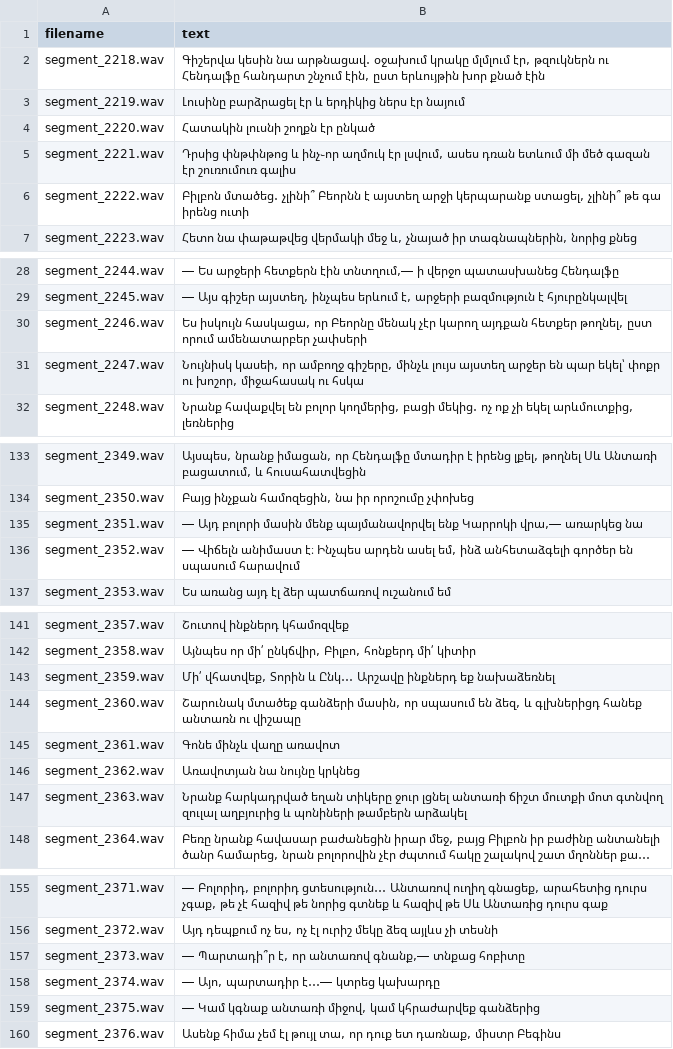
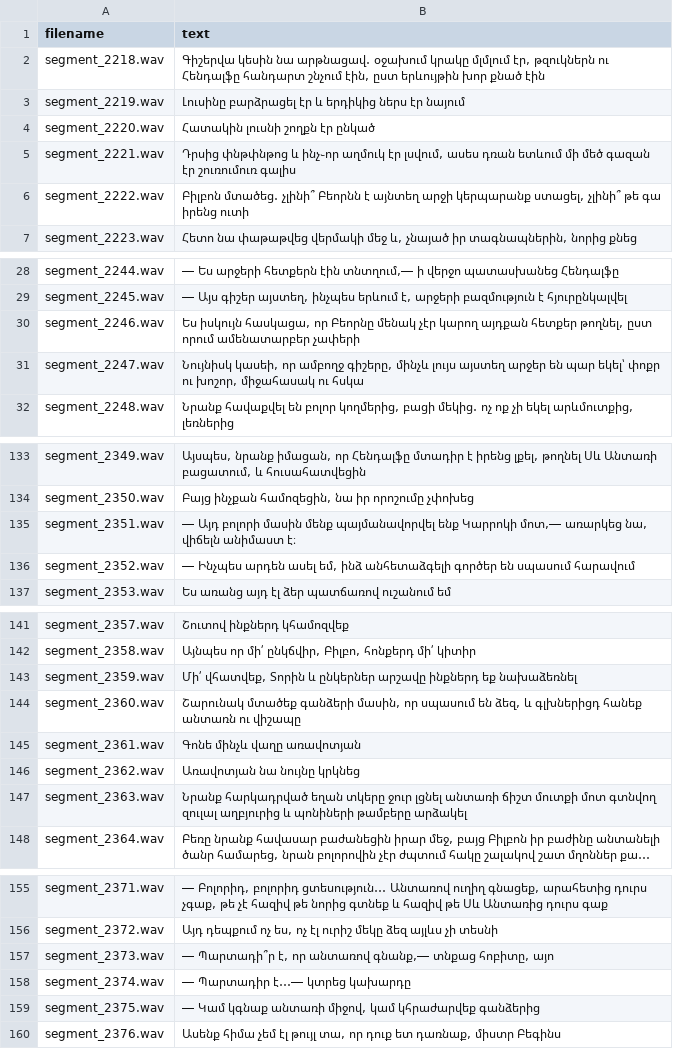
Before and after one commit to karennik98/TTSDatasetCreator, a CSV file: data/hobbit_15/metadata.csv, drawn as a sheet; only a part is shown, gaps mark what is left out; long unchanged cells end in …; the diff covers the shown part only; the diff names each change by its address in the sheet, - before the commit and + after, or states it on an @@ line.

```diff
--- a/data/hobbit_15/metadata.csv
+++ b/data/hobbit_15/metadata.csv
-B6 (text): …Բեորնն է այստեղ արջի կերպարանք…
+B6 (text): …Բեորնն է այնտեղ արջի կերպարանք…
-B30 (text): …որում ամենատարբեր չափսերի
+B30 (text): …որում ամենատարբեր չափերի
-B135 (text): …ենք Կարրոկի վրա,― առարկեց նա
+B135 (text): …ենք Կարրոկի մոտ,― առարկեց նա, վիճելն անիմաստ է։
-B136 (text): ― Վիճելն անիմաստ է։ Ինչպես արդեն…
+B136 (text): ― Ինչպես արդեն…
-B143 (text): …Տորին և Ընկ… Արշավը ինքներդ եք…
+B143 (text): …Տորին և ընկերներ արշավը ինքներդ եք…
-B145 (text): Գոնե մինչև վաղը առավոտ
+B145 (text): Գոնե մինչև վաղը առավոտյան
-B147 (text): …հարկադրված եղան տիկերը ջուր լցնել անտառի ճիշտ մուտքի մոտ գտնվող զուլալ աղբյուրից և պոնիների թամբերն արձակել
+B147 (text): …հարկադրված եղան տկերը ջուր լցնել անտառի ճիշտ մուտքի մոտ գտնվող զուլալ աղբյուրից և պոնիների թամբերը արձակել
-B157 (text): …գնանք,― տնքաց հոբիտը
+B157 (text): …գնանք,― տնքաց հոբիտը, այո
-B158 (text): ― Այո, պարտադիր է…― կտրեց կախարդը
+B158 (text): ― Պարտադիր է…― կտրեց կախարդը
```
Also changed, not shown: 1 added row, 1 removed row and 16 edited cells elsewhere in this file.
